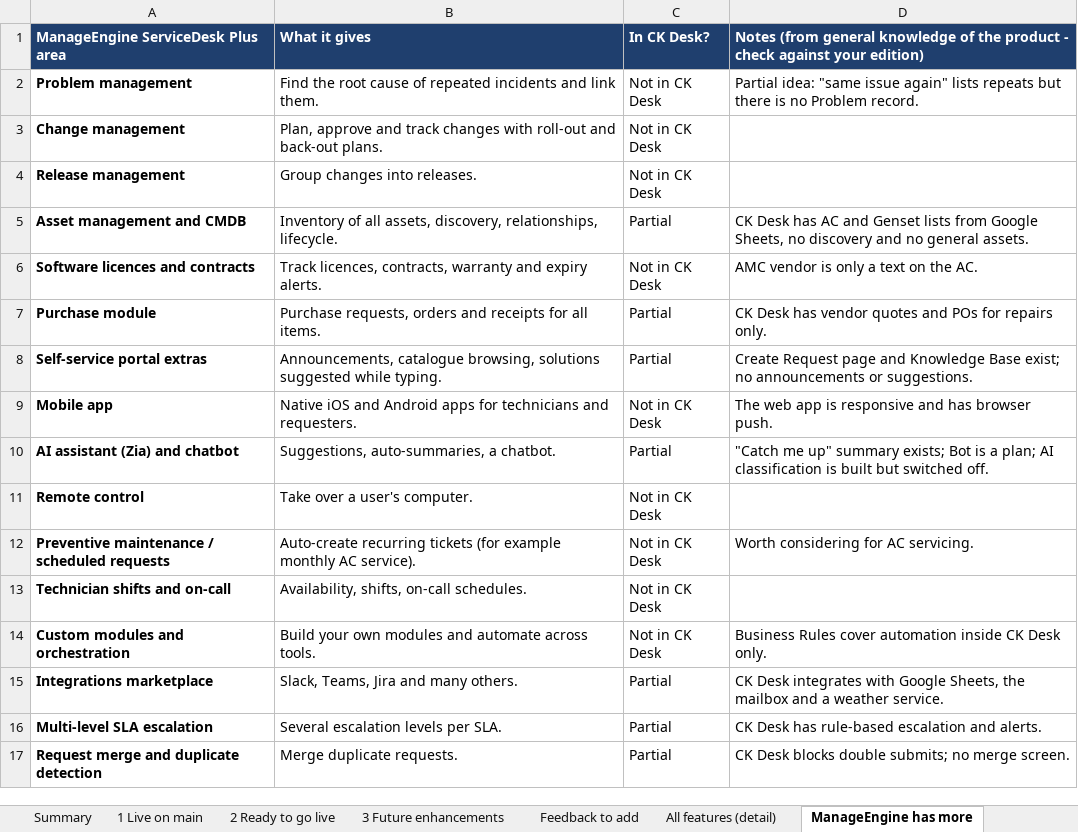
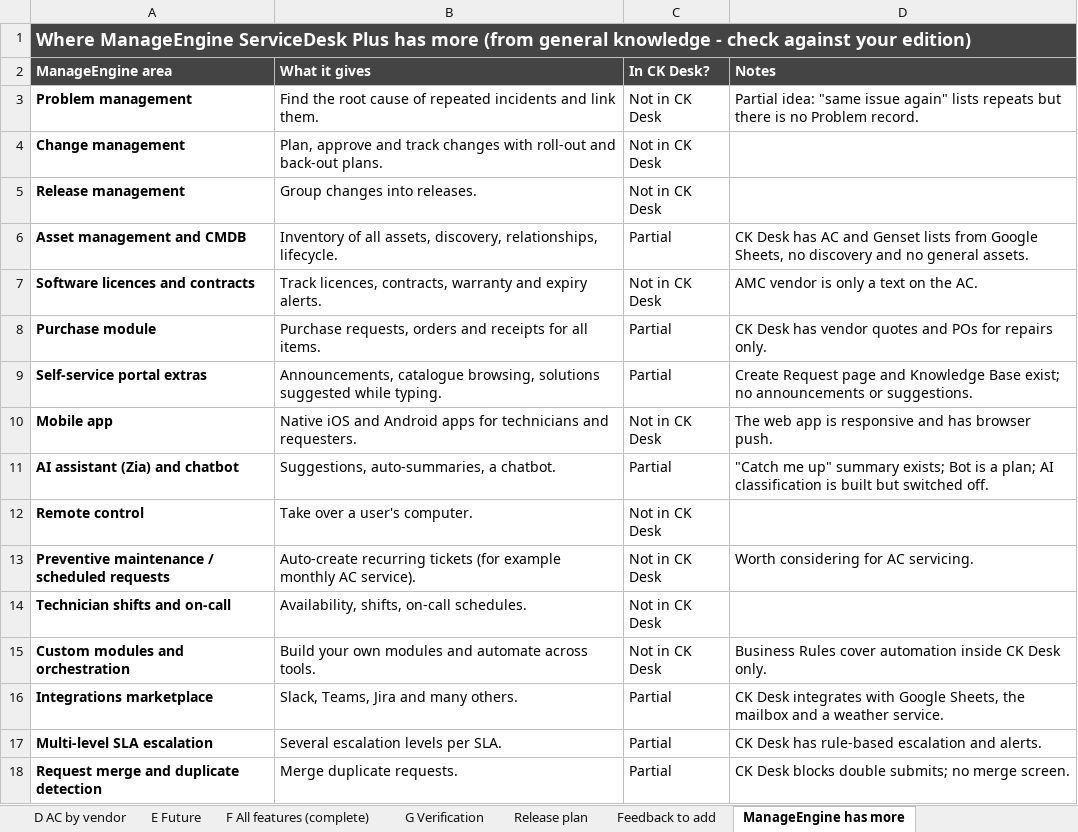
Before and after one commit to kumarsuraj84/Citykartdesk, an Excel workbook: docs/CKDESK-MANAGEMENT-FEATURE-STATUS.xlsx, sheet ManageEngine has more, drawn as a sheet; values as stored, in another font and other column widths than the file's, no borders; addresses are those after the commit; the diff names each change by its address in the sheet, - before the commit and + after, or states it on an @@ line.

```diff
--- a/docs/CKDESK-MANAGEMENT-FEATURE-STATUS.xlsx (sheet ManageEngine has more)
+++ b/docs/CKDESK-MANAGEMENT-FEATURE-STATUS.xlsx (sheet ManageEngine has more)
-sheet tab: All features (detail)
+sheet tab: E Future
+sheet tab: D AC by vendor
+sheet tab: F All features (complete)
+sheet tab: G Verification
+sheet tab: Release plan
@@ sheet tab order changed: D AC by vendor | E Future | F All features (complete) | G Verification | Release plan | Feedback to add | ManageEngine has more @@
+row 1: Where ManageEngine ServiceDesk Plus has more (from general knowledge - check against your edition)
-A2: ManageEngine ServiceDesk Plus area
+A2: ManageEngine area
-A2:D2 fill: #1F3F6E
+A2:D2 fill: #444444
-D2: Notes (from general knowledge of the product - check against your edition)
+D2: Notes
```
Also changed, not shown: sheet E Future, sheet A Requester journey, sheet B Technician journey, sheet C Enhancements, sheet Summary, sheet Feedback to add, other sheet tabs, docs/CKDESK-FEATURES-BY-ROLE.xlsx, 2 other files.
